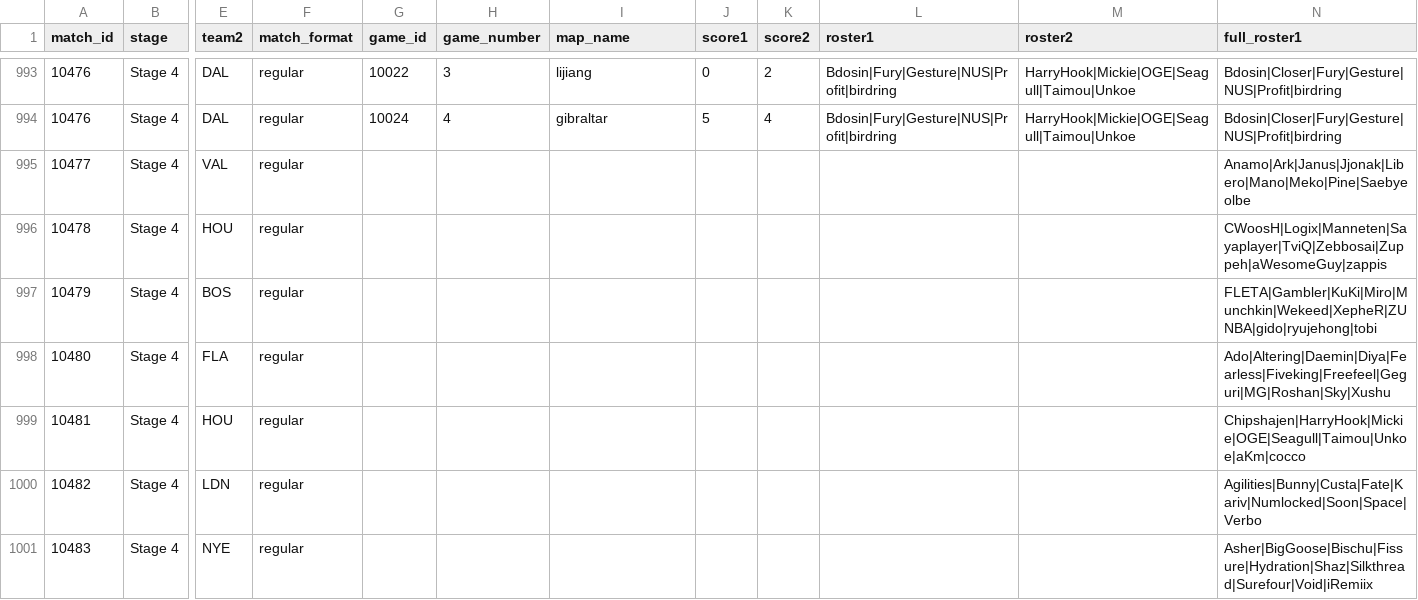
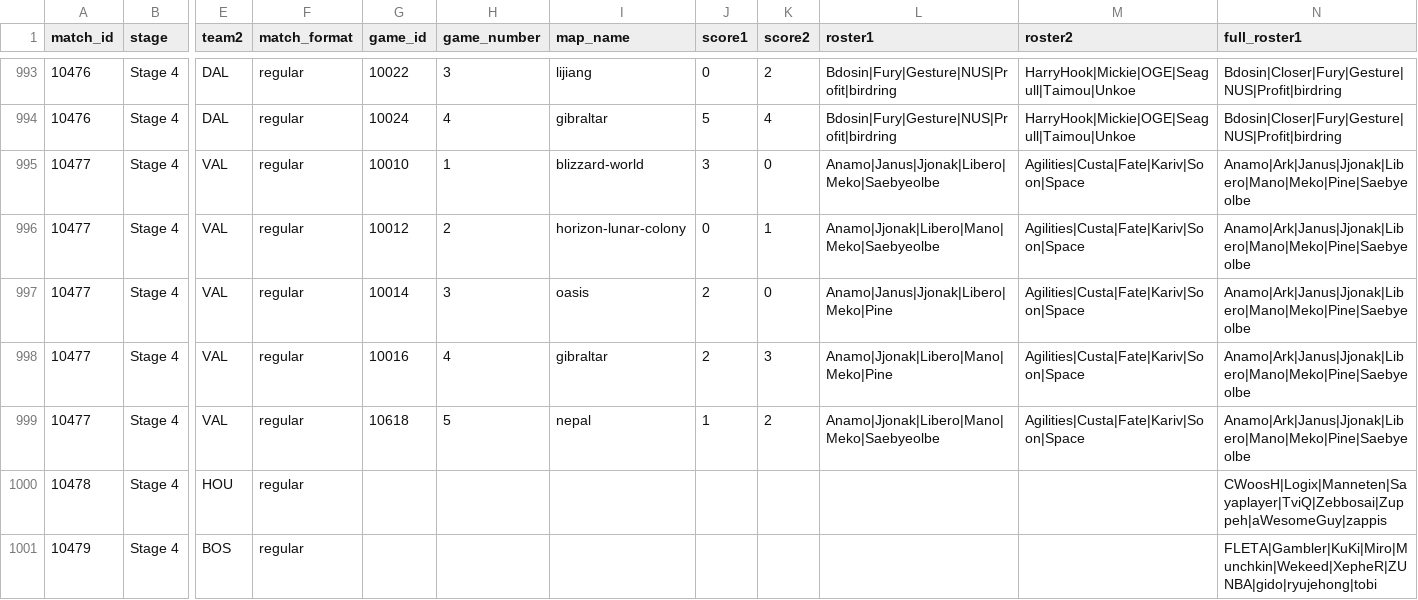
Before and after one commit to ClumsyLee/owl-sr, a CSV file: games.csv, drawn as a sheet; only a part is shown, gaps mark what is left out; the shorter side is filled out with more unchanged rows; rows hold the shown columns only; the diff names each change by its address in the sheet, - before the commit and + after, or states it on an @@ line.

Commit message:
Update data.

```diff
--- a/games.csv
+++ b/games.csv
-G995 (game_id): (empty)
+G995 (game_id): 10010
-H995 (game_number): (empty)
+H995 (game_number): 1
-I995 (map_name): (empty)
+I995 (map_name): blizzard-world
-J995 (score1): (empty)
+J995 (score1): 3
-K995 (score2): (empty)
+K995 (score2): 0
-L995 (roster1): (empty)
+L995 (roster1): Anamo|Janus|Jjonak|Libero|Meko|Saebyeolbe
-M995 (roster2): (empty)
+M995 (roster2): Agilities|Custa|Fate|Kariv|Soon|Space
+row 996: 10477 | Stage 4 | VAL | regular | 10012 | 2 | horizon-lunar-colony | 0 | 1 | Anamo|Jjonak|Libero|Mano|Meko|Saebyeolbe | Agilities|Custa|Fate|Kariv|Soon|Space | Anamo|Ark|Janus|Jjonak|Libero|Mano|Meko|Pine|Saebyeolbe
+row 997: 10477 | Stage 4 | VAL | regular | 10014 | 3 | oasis | 2 | 0 | Anamo|Janus|Jjonak|Libero|Meko|Pine | Agilities|Custa|Fate|Kariv|Soon|Space | Anamo|Ark|Janus|Jjonak|Libero|Mano|Meko|Pine|Saebyeolbe
+row 998: 10477 | Stage 4 | VAL | regular | 10016 | 4 | gibraltar | 2 | 3 | Anamo|Jjonak|Libero|Mano|Meko|Pine | Agilities|Custa|Fate|Kariv|Soon|Space | Anamo|Ark|Janus|Jjonak|Libero|Mano|Meko|Pine|Saebyeolbe
+row 999: 10477 | Stage 4 | VAL | regular | 10618 | 5 | nepal | 1 | 2 | Anamo|Jjonak|Libero|Mano|Meko|Saebyeolbe | Agilities|Custa|Fate|Kariv|Soon|Space | Anamo|Ark|Janus|Jjonak|Libero|Mano|Meko|Pine|Saebyeolbe
```
Also changed, not shown: ratings.csv, 14 other files.
